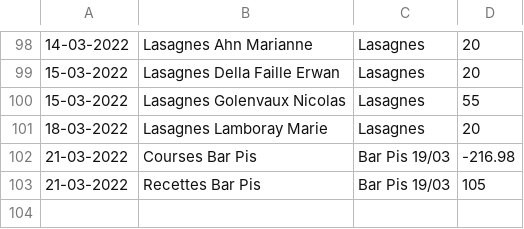
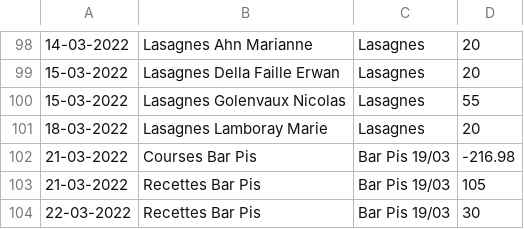
Before and after one commit to MaximeGodfriaux/ComptesPi, a CSV file: csv_files/compte.csv, drawn as a sheet; only a part is shown, gaps mark what is left out; the diff names each change by its address in the sheet, - before the commit and + after, or states it on an @@ line.

```diff
--- a/csv_files/compte.csv
+++ b/csv_files/compte.csv
+row 104: 22-03-2022 | Recettes Bar Pis | Bar Pis 19/03 | 30
```
Also changed, not shown: csv_files/materiel.csv, 17 other files.
